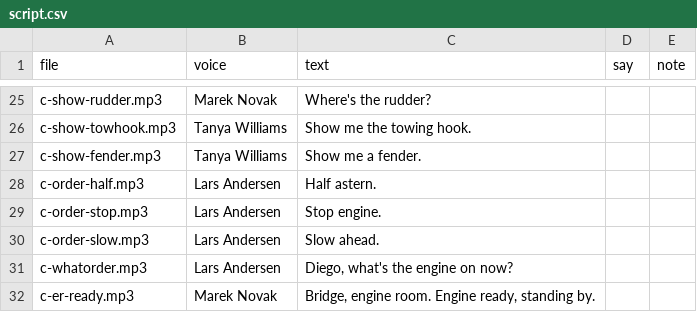
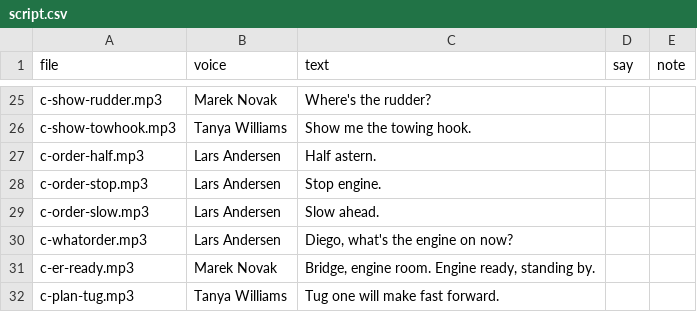
Before and after one commit to BiancaTortore/EnglishOnBoard, a CSV file: audio/l28/script.csv, drawn as a sheet; only a part is shown, gaps mark what is left out; the shorter side is filled out with more unchanged rows; the diff names each change by its address in the sheet, - before the commit and + after, or states it on an @@ line.

```diff
--- a/audio/l28/script.csv
+++ b/audio/l28/script.csv
-row 27: c-show-fender.mp3 | Tanya Williams | Show me a fender.
```
Also changed, not shown: 2 other files.
